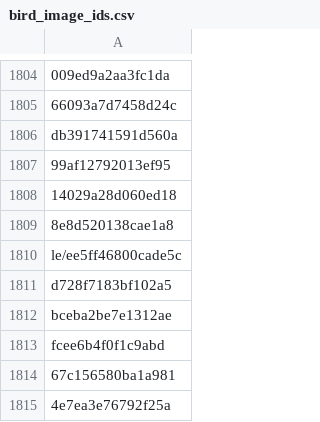
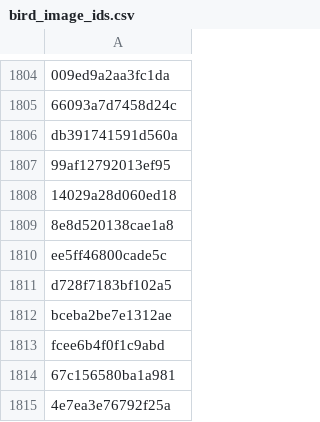
Before and after one commit to openphilanthropy/unrestricted-adversarial-examples, a CSV file: bird-or-bicycle/bird_or_bicyle/metadata/0.0.3/bird_image_ids.csv, drawn as a sheet; only a part is shown, gaps mark what is left out; the diff covers the shown part only.

```diff
--- a/bird-or-bicycle/bird_or_bicyle/metadata/0.0.3/bird_image_ids.csv
+++ b/bird-or-bicycle/bird_or_bicyle/metadata/0.0.3/bird_image_ids.csv
@@ -1809,3 +1809,3 @@ db391741591d560a
 8e8d520138cae1a8
-le/ee5ff46800cade5c
+ee5ff46800cade5c
 d728f7183bf102a5
```
Also changed, not shown: 6 edited cells elsewhere in this file, bird-or-bicycle/bird_or_bicyle/metadata/0.0.3/bicycle_image_ids.csv, 2 other files.
